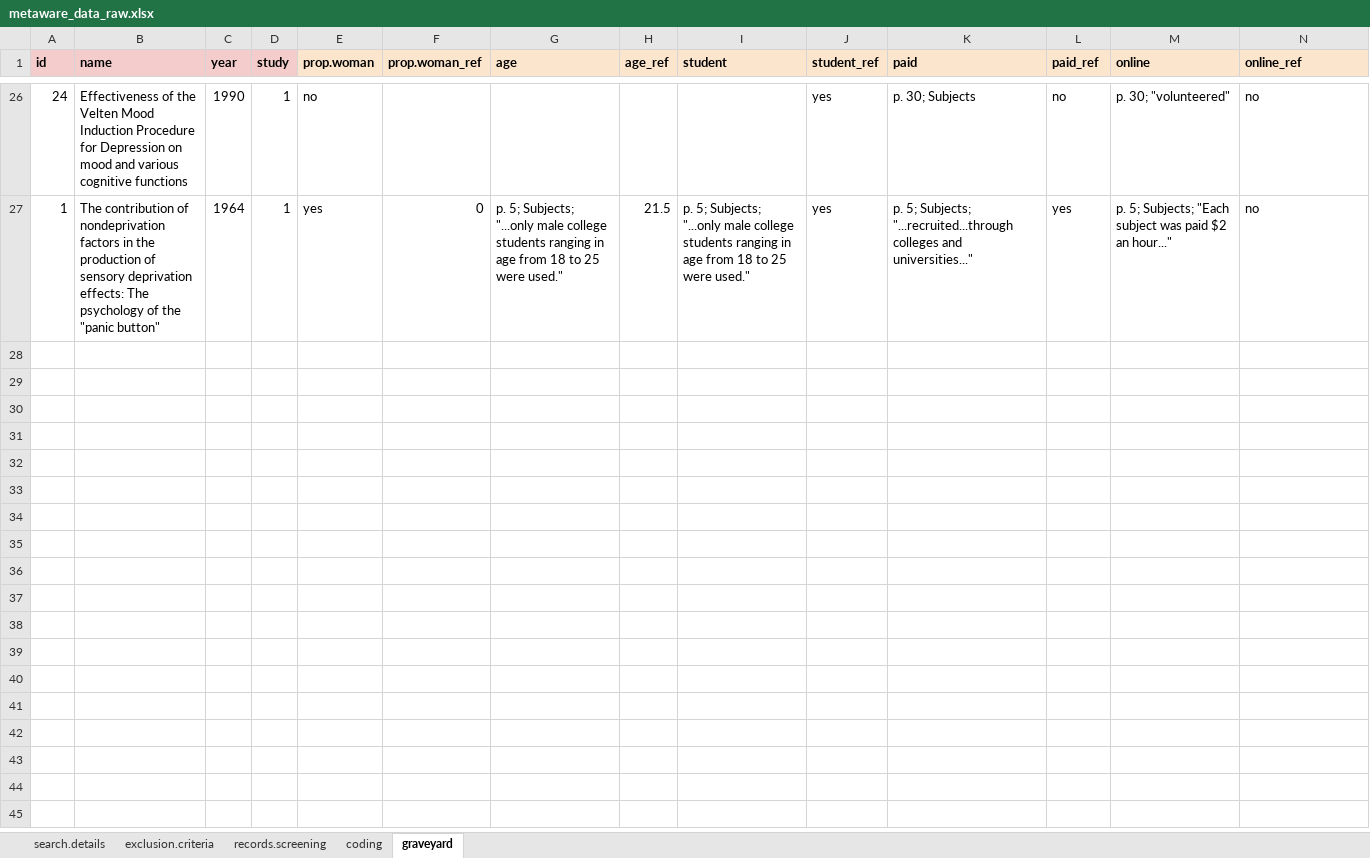
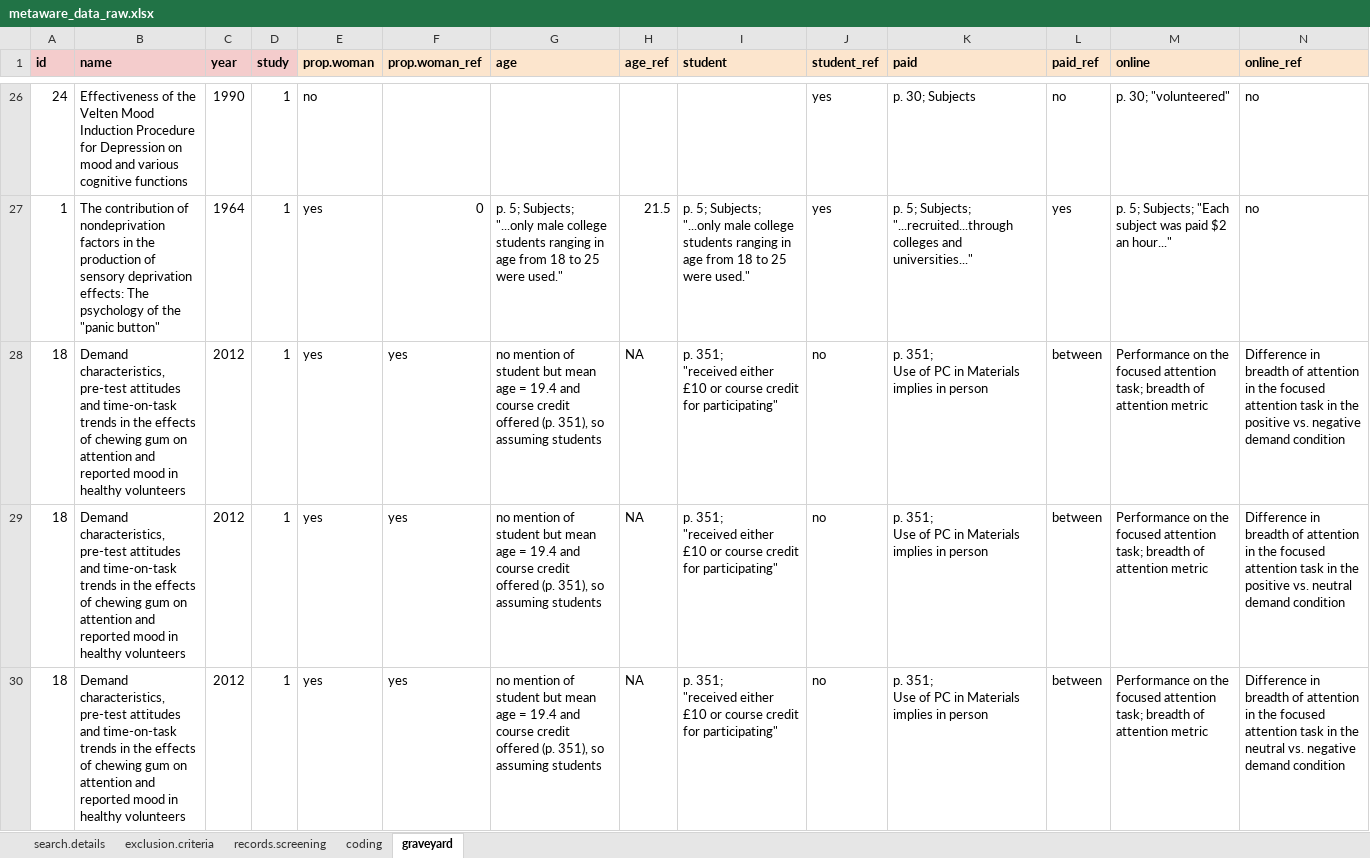
Before and after one commit to ColesNicholas/metaware, an Excel workbook: metaware_data_raw.xlsx, sheet graveyard, drawn as a sheet; only a part is shown, gaps mark what is left out; values as stored, in another font and other column widths than the file's, no borders; charts and pictures not drawn; rows hold the shown columns only; ↵ is a line break in a cell; the diff names each change by its address in the sheet, - before the commit and + after, or states it on an @@ line.

```diff
--- a/metaware_data_raw.xlsx (sheet graveyard)
+++ b/metaware_data_raw.xlsx (sheet graveyard)
+row 28: 18 | Demand characteristics, pre-test attitudes and time-on-task trends in the effects of chewing gum on attention and reported mood in healthy volunteers | 2012 | 1 | yes | yes | no mention of student but mean age = 19.4 and course credit offered (p. 351), so assuming students | NA | p. 351; ↵ "received either £10 or course credit for participating" | no | p. 351; ↵ Use of PC in Materials implies in person | between | Performance on the focused attention task; breadth of attention metric | Difference in breadth of attention in the focused attention task in the positive vs. negative demand condition
+row 29: 18 | Demand characteristics, pre-test attitudes and time-on-task trends in the effects of chewing gum on attention and reported mood in healthy volunteers | 2012 | 1 | yes | yes | no mention of student but mean age = 19.4 and course credit offered (p. 351), so assuming students | NA | p. 351; ↵ "received either £10 or course credit for participating" | no | p. 351; ↵ Use of PC in Materials implies in person | between | Performance on the focused attention task; breadth of attention metric | Difference in breadth of attention in the focused attention task in the positive vs. neutral demand condition
+row 30: 18 | Demand characteristics, pre-test attitudes and time-on-task trends in the effects of chewing gum on attention and reported mood in healthy volunteers | 2012 | 1 | yes | yes | no mention of student but mean age = 19.4 and course credit offered (p. 351), so assuming students | NA | p. 351; ↵ "received either £10 or course credit for participating" | no | p. 351; ↵ Use of PC in Materials implies in person | between | Performance on the focused attention task; breadth of attention metric | Difference in breadth of attention in the focused attention task in the neutral vs. negative demand condition
```
Also changed, not shown: sheet coding, 9 other files.
